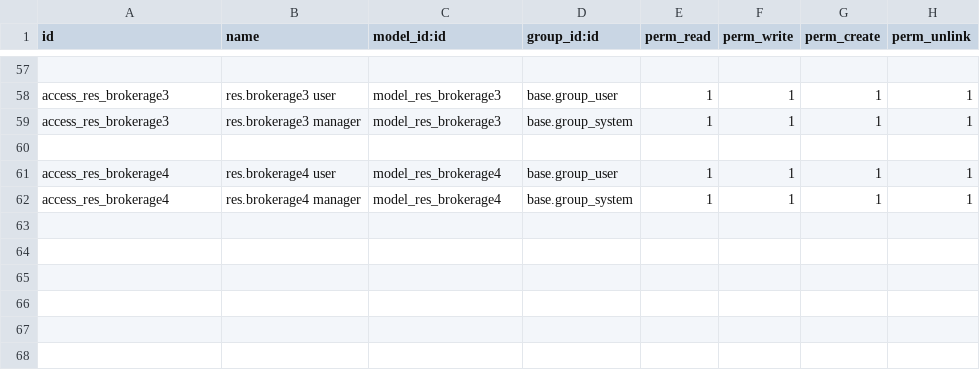
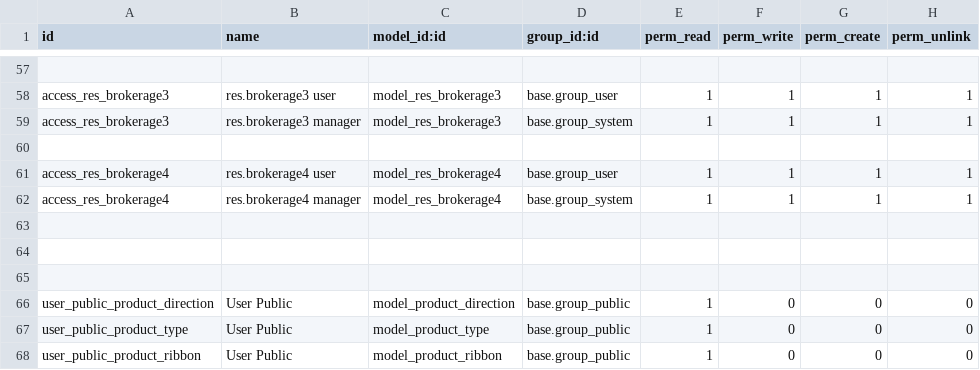
Before and after one commit to nguyenthanhlong18082003/RealEstateModule_BDS, a CSV file: security/ir.model.access.csv, drawn as a sheet; only a part is shown, gaps mark what is left out.

```diff
--- a/security/ir.model.access.csv
+++ b/security/ir.model.access.csv
@@ -62 +62,7 @@ access_res_brokerage4,res.brokerage4 user,model_res_brokerage4,base.group_user,1
 access_res_brokerage4,res.brokerage4 manager,model_res_brokerage4,base.group_system,1,1,1,1
+
+
+
+user_public_product_direction,User Public,model_product_direction,base.group_public,1,0,0,0
+user_public_product_type,User Public,model_product_type,base.group_public,1,0,0,0
+user_public_product_ribbon,User Public,model_product_ribbon,base.group_public,1,0,0,0
```
Also changed, not shown: 10 other files.
